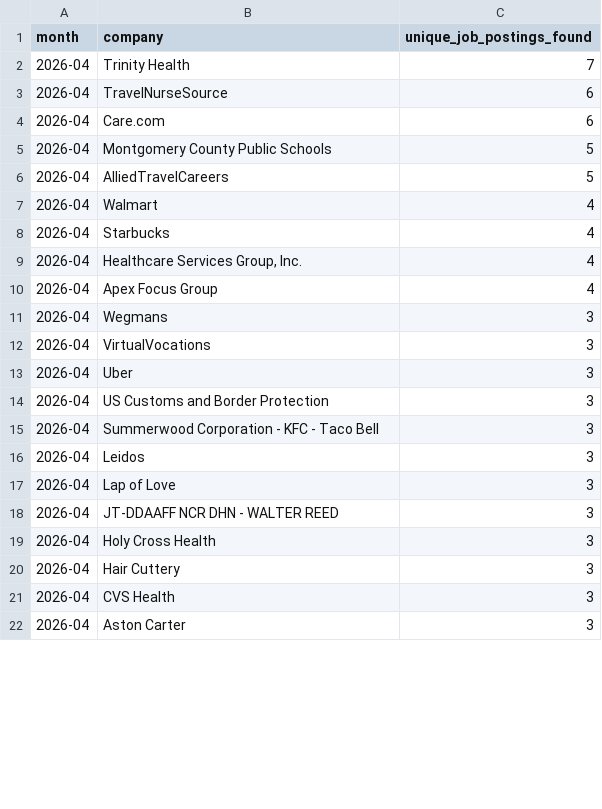
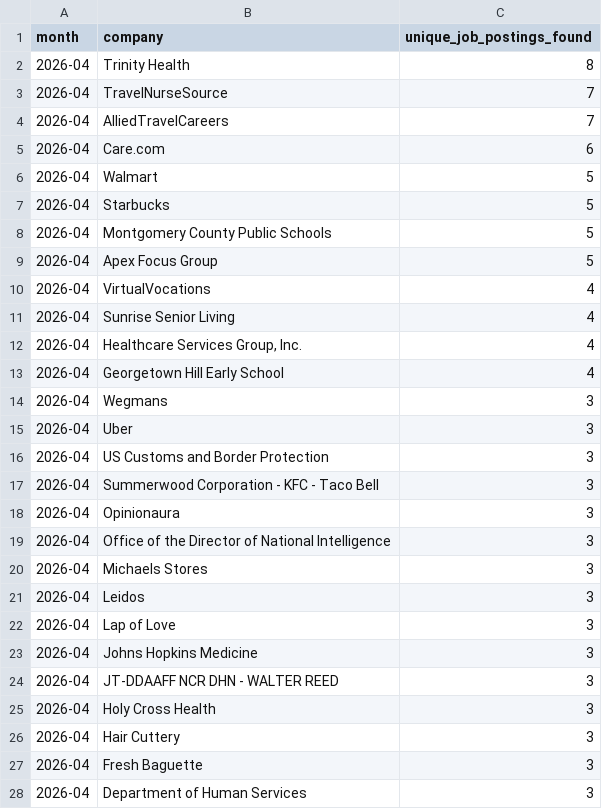
Before and after one commit to themeganerddddddd/MoCo-Hiring-Monitor, a CSV file: outputs/top_companies_2026-04.csv, drawn as a sheet; only a part is shown; the shorter side is filled out with more unchanged rows; the diff covers the shown part only.

```diff
--- a/outputs/top_companies_2026-04.csv
+++ b/outputs/top_companies_2026-04.csv
@@ -1,13 +1,15 @@
 month,company,unique_job_postings_found
-2026-04,Trinity Health,7
-2026-04,TravelNurseSource,6
+2026-04,Trinity Health,8
+2026-04,TravelNurseSource,7
+2026-04,AlliedTravelCareers,7
 2026-04,Care.com,6
+2026-04,Walmart,5
+2026-04,Starbucks,5
 2026-04,Montgomery County Public Schools,5
-2026-04,AlliedTravelCareers,5
-2026-04,Walmart,4
-2026-04,Starbucks,4
+2026-04,Apex Focus Group,5
+2026-04,VirtualVocations,4
+2026-04,Sunrise Senior Living,4
 2026-04,"Healthcare Services Group, Inc.",4
-2026-04,Apex Focus Group,4
+2026-04,Georgetown Hill Early School,4
 2026-04,Wegmans,3
-2026-04,VirtualVocations,3
 2026-04,Uber,3
@@ -15,4 +17,8 @@ month,company,unique_job_postings_found
 2026-04,Summerwood Corporation - KFC - Taco Bell,3
+2026-04,Opinionaura,3
+2026-04,Office of the Director of National Intelligence,3
+2026-04,Michaels Stores,3
 2026-04,Leidos,3
 2026-04,Lap of Love,3
+2026-04,Johns Hopkins Medicine,3
 2026-04,JT-DDAAFF NCR DHN - WALTER REED,3
@@ -20 +26,3 @@ month,company,unique_job_postings_found
 2026-04,Hair Cuttery,3
+2026-04,Fresh Baguette,3
+2026-04,Department of Human Services,3
```
Also changed, not shown: 1 added row and 9 removed rows elsewhere in this file, 11 other files.
